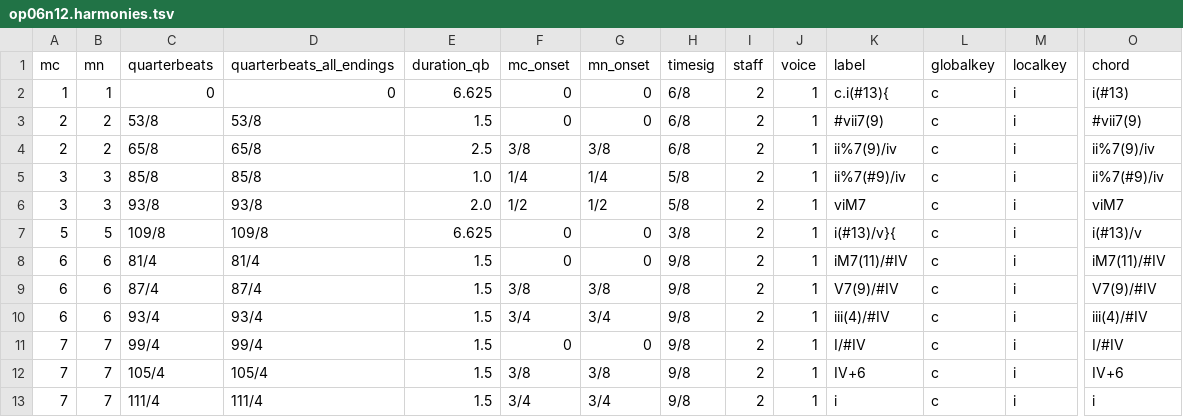
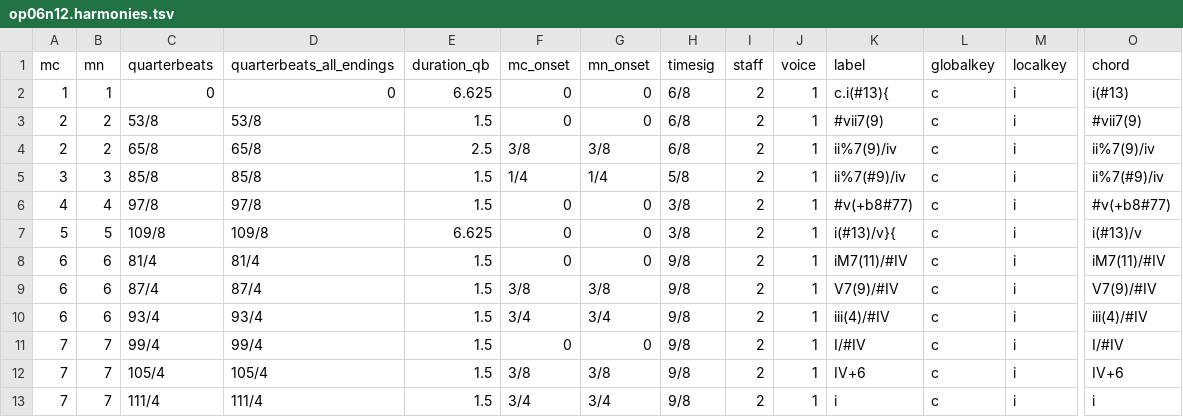
Before and after one commit to DCMLab/bartok_bagatelles, a TSV file: harmonies/op06n12.harmonies.tsv, drawn as a sheet; only a part is shown, gaps mark what is left out; removed rows and columns are numbered as before the commit, all else as after; rows hold the shown columns only; the diff names each change by its address in the sheet, - before the commit and + after, or states it on an @@ line.

```diff
--- a/harmonies/op06n12.harmonies.tsv
+++ b/harmonies/op06n12.harmonies.tsv
-E5 (duration_qb): 1.0
+E5 (duration_qb): 1.5
-row 6: 3 | 3 | 93/8 | 93/8 | 2.0 | 1/2 | 1/2 | 5/8 | 2 | 1 | viM7 | c | i | viM7
+row 6: 4 | 4 | 97/8 | 97/8 | 1.5 | 0 | 0 | 3/8 | 2 | 1 | #v(+b8#77) | c | i | #v(+b8#77)
```
Also changed, not shown: chords/op06n12.chords.tsv, reviewed/op06n12_reviewed.tsv, 7 other files.
